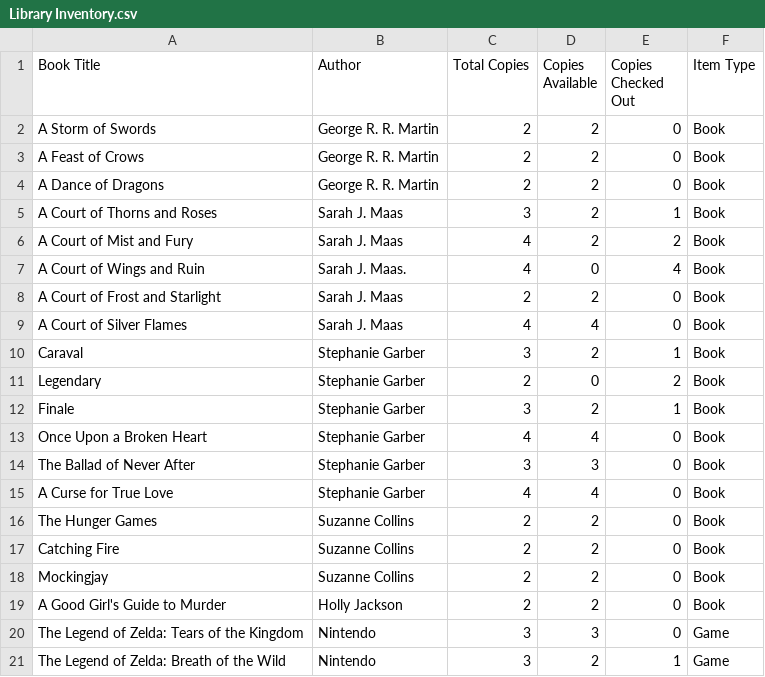
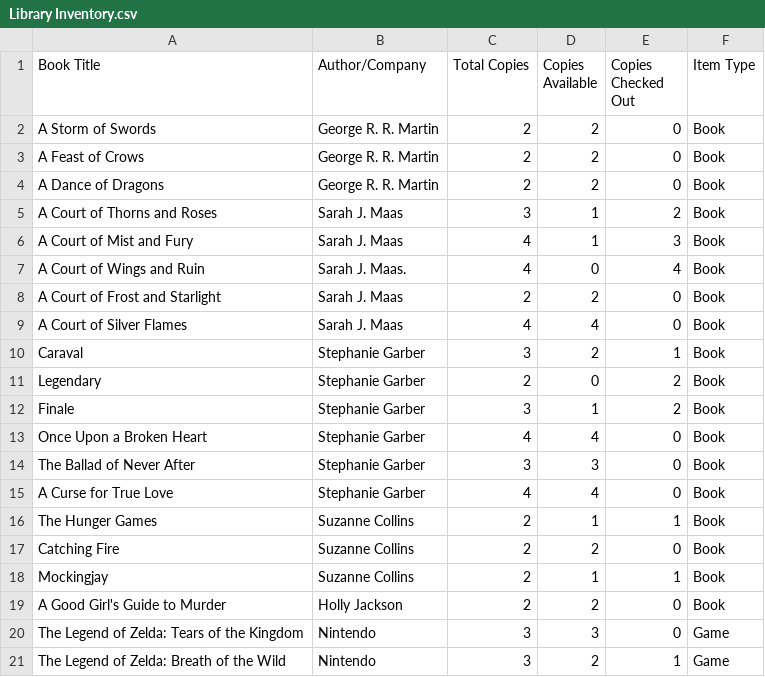
Before and after one commit to Jordanllaw/Library-Checkout-GUI, a CSV file: Library Inventory.csv, drawn as a sheet.

Commit message:
added library inventory to customer gui

```diff
--- a/Library Inventory.csv
+++ b/Library Inventory.csv
@@ -1,2 +1,2 @@
-Book Title,Author,Total Copies,Copies Available,Copies Checked Out,Item Type
+Book Title,Author/Company,Total Copies,Copies Available,Copies Checked Out,Item Type
 A Storm of Swords,George R. R. Martin,2,2,0,Book
@@ -4,4 +4,4 @@ A Feast of Crows,George R. R. Martin,2,2,0,Book
 A Dance of Dragons,George R. R. Martin,2,2,0,Book
-A Court of Thorns and Roses,Sarah J. Maas,3,2,1,Book
-A Court of Mist and Fury,Sarah J. Maas,4,2,2,Book
+A Court of Thorns and Roses,Sarah J. Maas,3,1,2,Book
+A Court of Mist and Fury,Sarah J. Maas,4,1,3,Book
 A Court of Wings and Ruin,Sarah J. Maas.,4,0,4,Book
@@ -11,3 +11,3 @@ Caraval,Stephanie Garber,3,2,1,Book
 Legendary,Stephanie Garber,2,0,2,Book
-Finale,Stephanie Garber,3,2,1,Book
+Finale,Stephanie Garber,3,1,2,Book
 Once Upon a Broken Heart,Stephanie Garber,4,4,0,Book
@@ -15,5 +15,5 @@ The Ballad of Never After,Stephanie Garber,3,3,0,Book
 A Curse for True Love,Stephanie Garber,4,4,0,Book
-The Hunger Games,Suzanne Collins,2,2,0,Book
+The Hunger Games,Suzanne Collins,2,1,1,Book
 Catching Fire,Suzanne Collins,2,2,0,Book
-Mockingjay,Suzanne Collins,2,2,0,Book
+Mockingjay,Suzanne Collins,2,1,1,Book
 A Good Girl's Guide to Murder,Holly Jackson,2,2,0,Book
```
Also changed, not shown: 3 other files.
